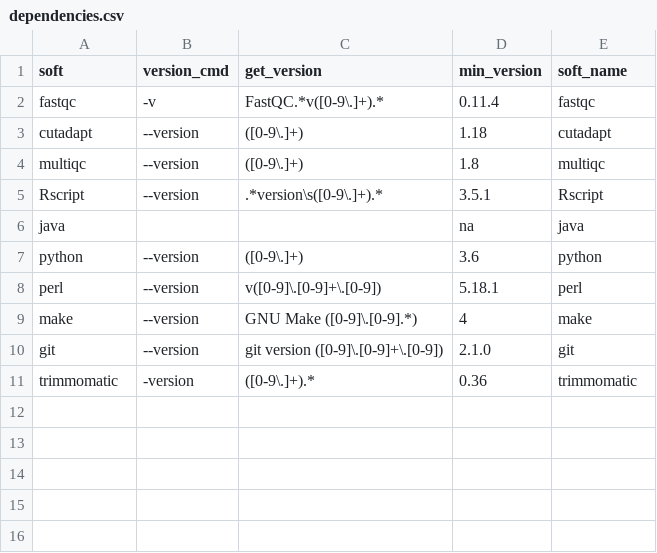
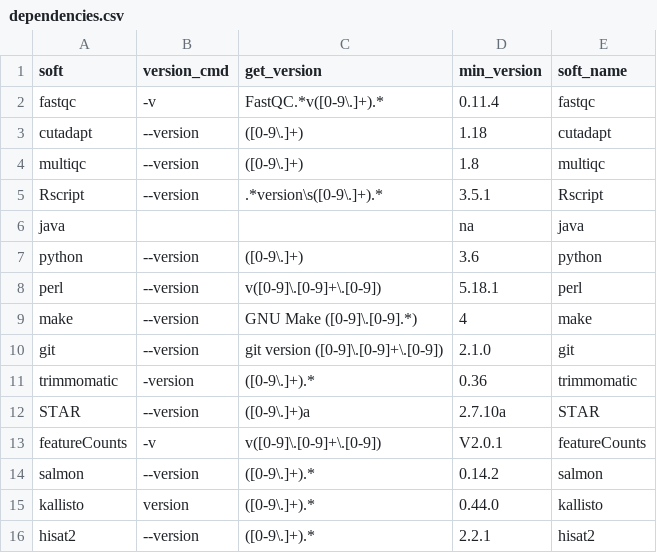
Before and after one commit to HCGB-IGTP/RNA_seq_pipe, a CSV file: RSP_pip/RSP/config/software/dependencies.csv, drawn as a sheet; the diff names each change by its address in the sheet, - before the commit and + after, or states it on an @@ line.

Commit message:
update dep

```diff
--- a/RSP_pip/RSP/config/software/dependencies.csv
+++ b/RSP_pip/RSP/config/software/dependencies.csv
+row 12: STAR | --version | ([0-9\.]+)a | 2.7.10a | STAR
+row 13: featureCounts | -v | v([0-9]\.[0-9]+\.[0-9]) | V2.0.1 | featureCounts
+row 14: salmon | --version | ([0-9\.]+).* | 0.14.2 | salmon
+row 15: kallisto | version | ([0-9\.]+).* | 0.44.0 | kallisto
+row 16: hisat2 | --version | ([0-9\.]+).* | 2.2.1 | hisat2
```
